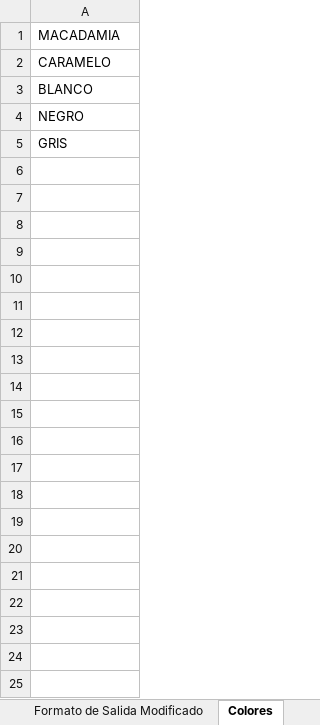
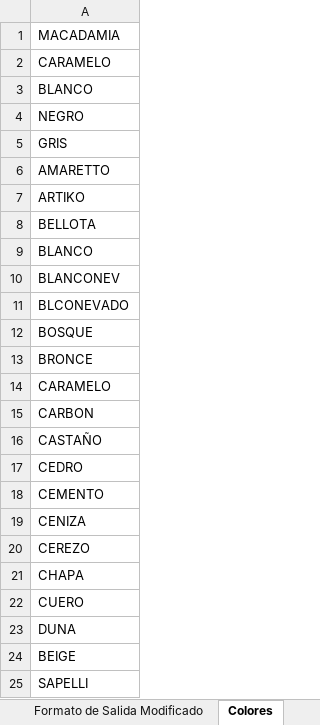
Before and after one commit to fxpoma/macroOcr, an Excel workbook: ejemplos_NEW_REV2.xlsm, sheet Colores, drawn as a sheet; only a part is shown; values as stored, in another font and other column widths than the file's, no borders; the diff covers the shown part only; the diff names each change by its address in the sheet, - before the commit and + after, or states it on an @@ line.

```diff
--- a/ejemplos_NEW_REV2.xlsm (sheet Colores)
+++ b/ejemplos_NEW_REV2.xlsm (sheet Colores)
+row 6: AMARETTO
+row 7: ARTIKO
+row 8: BELLOTA
+row 9: BLANCO
+row 10: BLANCONEV
+row 11: BLCONEVADO
+row 12: BOSQUE
+row 13: BRONCE
+row 14: CARAMELO
+row 15: CARBON
+row 16: CASTAÑO
+row 17: CEDRO
+row 18: CEMENTO
+row 19: CENIZA
+row 20: CEREZO
+row 21: CHAPA
+row 22: CUERO
+row 23: DUNA
+row 24: BEIGE
+row 25: SAPELLI
```
Also changed, not shown: 25 added rows elsewhere in this sheet, sheet Datos de entrada, sheet Formato de Salida Modificado, other sheet tabs, 1 other file.
